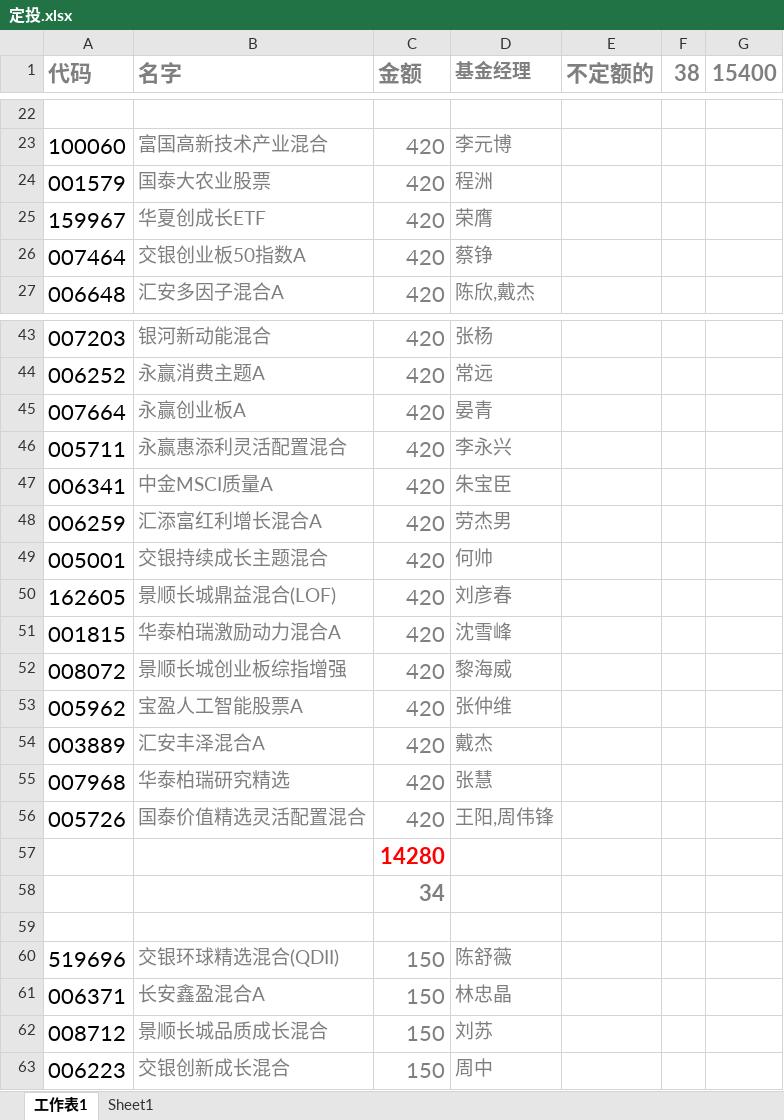
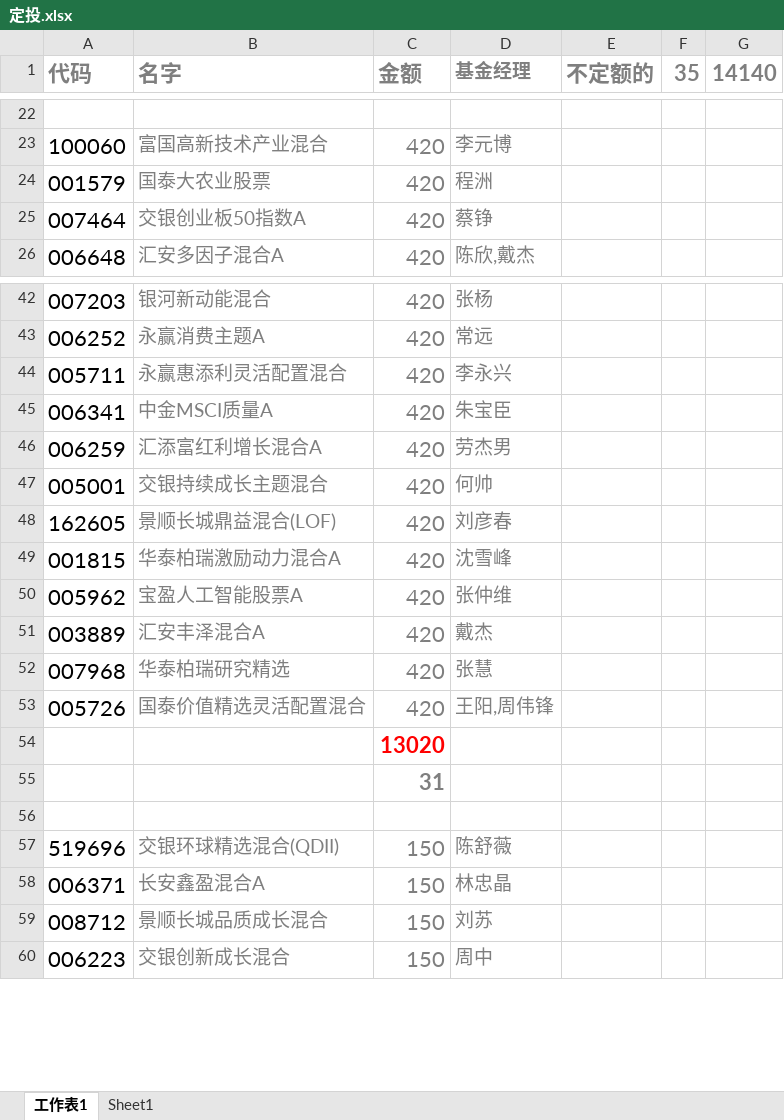
Before and after one commit to lijiadashaoye/jijinfenxi, an Excel workbook: 定投.xlsx, sheet 工作表1, drawn as a sheet; only a part is shown, gaps mark what is left out; values as stored, in another font and other column widths than the file's, no borders; removed rows and columns are numbered as before the commit, all else as after; the diff names each change by its address in the sheet, - before the commit and + after, or states it on an @@ line.

```diff
--- a/定投.xlsx (sheet 工作表1)
+++ b/定投.xlsx (sheet 工作表1)
-F1: 38
+F1: 35
-G1: 15400
+G1: 14140
-row 25: 159967 | 华夏创成长ETF | 420 | 荣膺
-row 45: 007664 | 永赢创业板A | 420 | 晏青
-row 52: 008072 | 景顺长城创业板综指增强 | 420 | 黎海威
-C54 (金额): 14280
+C54 (金额): 13020
-C55 (金额): 34
+C55 (金额): 31
```
Also changed, not shown: sheet Sheet1, formulas that keep their value.
